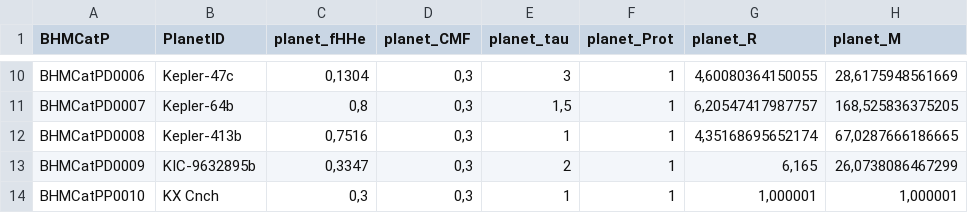
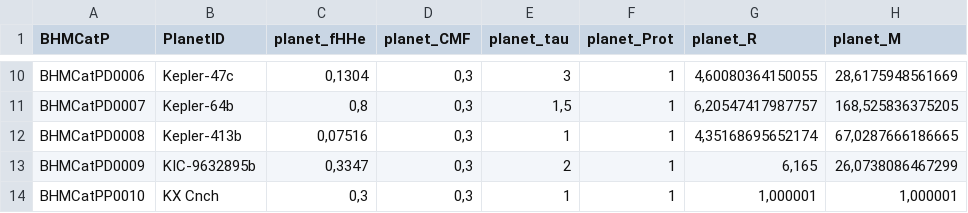
Before and after one commit to facom/BHMcalc, a CSV file: BHM/data/BHMcat/BHMcat-ModelPlanet.csv, drawn as a sheet; only a part is shown, gaps mark what is left out; the diff names each change by its address in the sheet, - before the commit and + after, or states it on an @@ line.

```diff
--- a/BHM/data/BHMcat/BHMcat-ModelPlanet.csv
+++ b/BHM/data/BHMcat/BHMcat-ModelPlanet.csv
-C12 (planet_fHHe): 0,7516
+C12 (planet_fHHe): 0,07516
```
Also changed, not shown: 9 other files.
